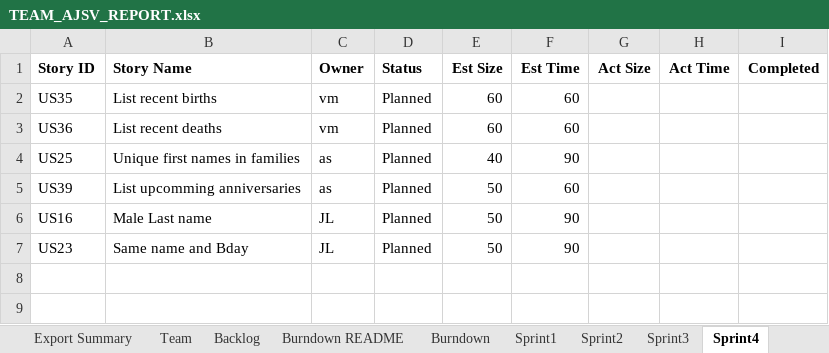
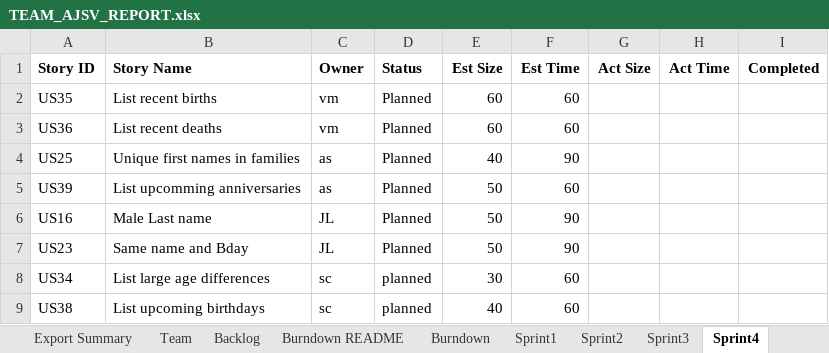
Before and after one commit to allanshivji/CS_555_JAVS, an Excel workbook: Documents/TEAM_AJSV_REPORT.xlsx, sheet Sprint4, drawn as a sheet; values as stored, in another font and other column widths than the file's, no borders; the diff names each change by its address in the sheet, - before the commit and + after, or states it on an @@ line.

```diff
--- a/Documents/TEAM_AJSV_REPORT.xlsx (sheet Sprint4)
+++ b/Documents/TEAM_AJSV_REPORT.xlsx (sheet Sprint4)
+row 8: US34 | List large age differences | sc | planned | 30 | 60
+row 9: US38 | List upcoming birthdays | sc | planned | 40 | 60
```
Also changed, not shown: charts or pictures, 1 other file.
